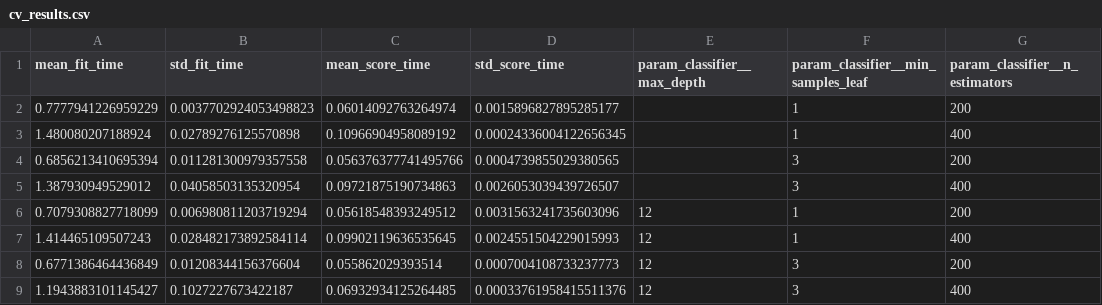
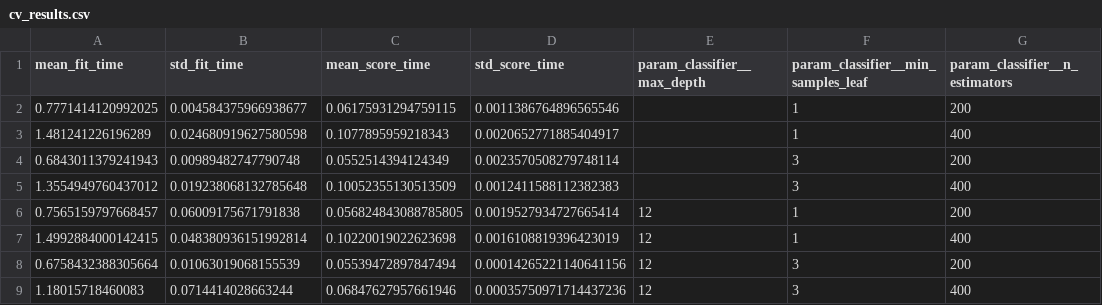
Before and after one commit to sangames/tourism_ml_ops, a CSV file: reports/cv_results.csv, drawn as a sheet; only a part is shown; the diff names each change by its address in the sheet, - before the commit and + after, or states it on an @@ line.

```diff
--- a/reports/cv_results.csv
+++ b/reports/cv_results.csv
-A2 (mean_fit_time): 0.7777941226959229
+A2 (mean_fit_time): 0.7771414120992025
-B2 (std_fit_time): 0.0037702924053498823
+B2 (std_fit_time): 0.004584375966938677
-C2 (mean_score_time): 0.06014092763264974
+C2 (mean_score_time): 0.06175931294759115
-D2 (std_score_time): 0.0015896827895285177
+D2 (std_score_time): 0.0011386764896565546
-A3 (mean_fit_time): 1.480080207188924
+A3 (mean_fit_time): 1.481241226196289
-B3 (std_fit_time): 0.02789276125570898
+B3 (std_fit_time): 0.024680919627580598
-C3 (mean_score_time): 0.10966904958089192
+C3 (mean_score_time): 0.1077895959218343
-D3 (std_score_time): 0.00024336004122656345
+D3 (std_score_time): 0.0020652771885404917
-A4 (mean_fit_time): 0.6856213410695394
+A4 (mean_fit_time): 0.6843011379241943
-B4 (std_fit_time): 0.011281300979357558
+B4 (std_fit_time): 0.00989482747790748
-C4 (mean_score_time): 0.056376377741495766
+C4 (mean_score_time): 0.0552514394124349
-D4 (std_score_time): 0.0004739855029380565
+D4 (std_score_time): 0.0023570508279748114
-A5 (mean_fit_time): 1.387930949529012
+A5 (mean_fit_time): 1.3554949760437012
-B5 (std_fit_time): 0.04058503135320954
+B5 (std_fit_time): 0.019238068132785648
-C5 (mean_score_time): 0.09721875190734863
+C5 (mean_score_time): 0.10052355130513509
-D5 (std_score_time): 0.0026053039439726507
+D5 (std_score_time): 0.0012411588112382383
-A6 (mean_fit_time): 0.7079308827718099
+A6 (mean_fit_time): 0.7565159797668457
-B6 (std_fit_time): 0.006980811203719294
+B6 (std_fit_time): 0.06009175671791838
-C6 (mean_score_time): 0.05618548393249512
+C6 (mean_score_time): 0.056824843088785805
-D6 (std_score_time): 0.0031563241735603096
+D6 (std_score_time): 0.0019527934727665414
-A7 (mean_fit_time): 1.414465109507243
+A7 (mean_fit_time): 1.4992884000142415
-B7 (std_fit_time): 0.028482173892584114
+B7 (std_fit_time): 0.048380936151992814
-C7 (mean_score_time): 0.09902119636535645
+C7 (mean_score_time): 0.10220019022623698
-D7 (std_score_time): 0.0024551504229015993
+D7 (std_score_time): 0.0016108819396423019
-A8 (mean_fit_time): 0.6771386464436849
+A8 (mean_fit_time): 0.6758432388305664
-B8 (std_fit_time): 0.01208344156376604
+B8 (std_fit_time): 0.01063019068155539
-C8 (mean_score_time): 0.055862029393514
+C8 (mean_score_time): 0.05539472897847494
-D8 (std_score_time): 0.0007004108733237773
+D8 (std_score_time): 0.00014265221140641156
-A9 (mean_fit_time): 1.1943883101145427
+A9 (mean_fit_time): 1.18015718460083
-B9 (std_fit_time): 0.1027227673422187
+B9 (std_fit_time): 0.0714414028663244
-C9 (mean_score_time): 0.06932934125264485
+C9 (mean_score_time): 0.06847627957661946
-D9 (std_score_time): 0.00033761958415511376
+D9 (std_score_time): 0.00035750971714437236
```
